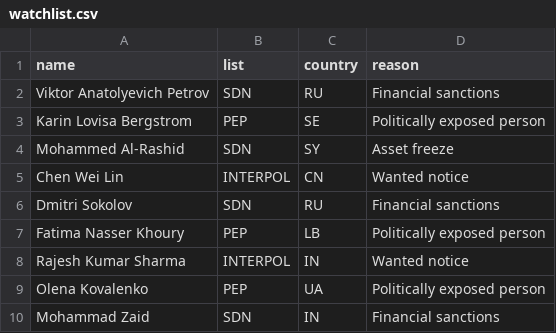
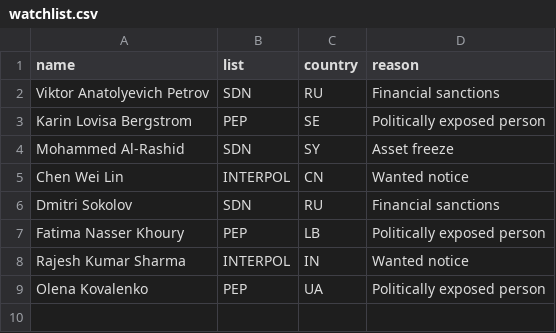
Before and after one commit to Mohammad2460/fake-identity-document-screening, a CSV file: data/watchlist.csv, drawn as a sheet.

Commit message:
fix: keep a real teammate's name out of the committed watchlist
The name belongs only in the gitignored data/watchlist.local.csv overlay,
which already carried it. The committed row was a duplicate and a breach of
hard rule 1: no real person is shipped in the repo as a sanctioned individual.

Verified the overlay still raises a critical WL_MATCH on that name, so the
stage demo is unchanged.

```diff
--- a/data/watchlist.csv
+++ b/data/watchlist.csv
@@ -9,2 +9 @@ Rajesh Kumar Sharma,INTERPOL,IN,Wanted notice
 Olena Kovalenko,PEP,UA,Politically exposed person
-Mohammad Zaid,SDN,IN,Financial sanctions
```
Also changed, not shown: 1 other file.
